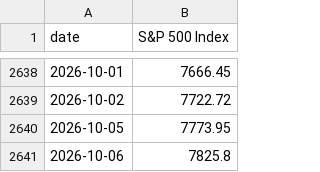
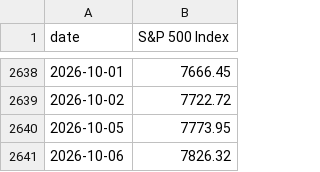
Before and after one commit to mikesimonsen/econ-data, a CSV file: sheets_data/sp500.csv, drawn as a sheet; only a part is shown, gaps mark what is left out.

Commit message:
data: update sheets export 2026-10-06

```diff
--- a/sheets_data/sp500.csv
+++ b/sheets_data/sp500.csv
@@ -2640,2 +2640,2 @@ date,S&P 500 Index
 2026-10-05,7773.95
-2026-10-06,7825.8
+2026-10-06,7826.32
```
Also changed, not shown: sheets_data/oil.csv, sheets_data_calcs/period/oil.csv, 4 other files.
